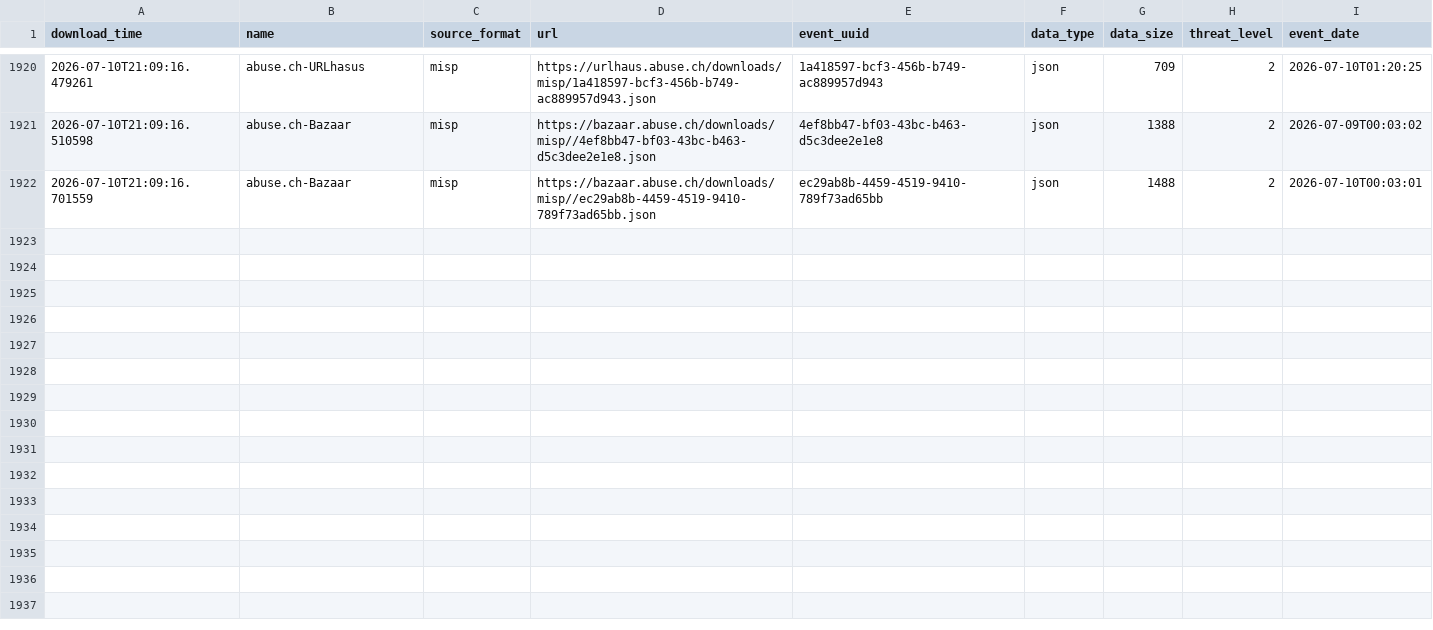
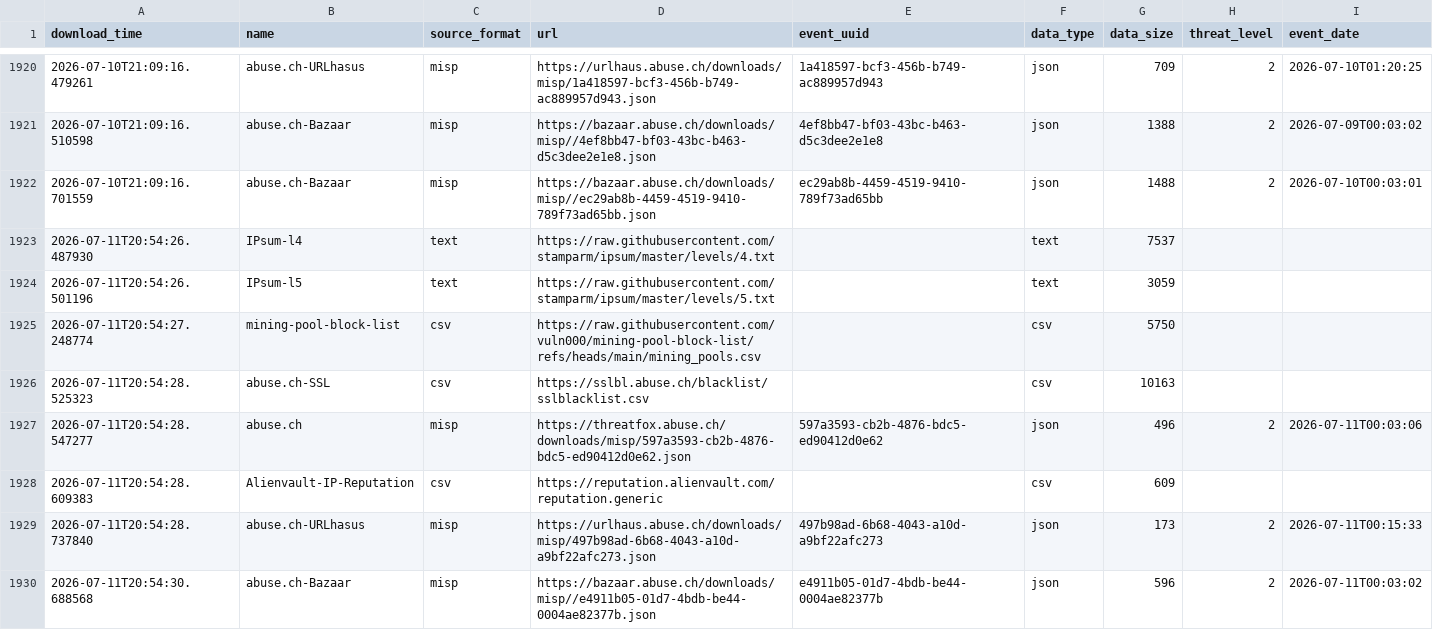
Before and after one commit to vuln000/FinalThreatFeed, a CSV file: output/describe_file.csv, drawn as a sheet; only a part is shown, gaps mark what is left out; the diff names each change by its address in the sheet, - before the commit and + after, or states it on an @@ line.

```diff
--- a/output/describe_file.csv
+++ b/output/describe_file.csv
+row 1923: 2026-07-11T20:54:26.487930 | IPsum-l4 | text | https://raw.githubusercontent.com/stamparm/ipsum/master/levels/4.txt |  | text | 7537
+row 1924: 2026-07-11T20:54:26.501196 | IPsum-l5 | text | https://raw.githubusercontent.com/stamparm/ipsum/master/levels/5.txt |  | text | 3059
+row 1925: 2026-07-11T20:54:27.248774 | mining-pool-block-list | csv | https://raw.githubusercontent.com/vuln000/mining-pool-block-list/refs/heads/main/mining_pools.csv |  | csv | 5750
+row 1926: 2026-07-11T20:54:28.525323 | abuse.ch-SSL | csv | https://sslbl.abuse.ch/blacklist/sslblacklist.csv |  | csv | 10163
+row 1927: 2026-07-11T20:54:28.547277 | abuse.ch | misp | https://threatfox.abuse.ch/downloads/misp/597a3593-cb2b-4876-bdc5-ed90412d0e62.json | 597a3593-cb2b-4876-bdc5-ed90412d0e62 | json | 496 | 2 | 2026-07-11T00:03:06
+row 1928: 2026-07-11T20:54:28.609383 | Alienvault-IP-Reputation | csv | https://reputation.alienvault.com/reputation.generic |  | csv | 609
+row 1929: 2026-07-11T20:54:28.737840 | abuse.ch-URLhasus | misp | https://urlhaus.abuse.ch/downloads/misp/497b98ad-6b68-4043-a10d-a9bf22afc273.json | 497b98ad-6b68-4043-a10d-a9bf22afc273 | json | 173 | 2 | 2026-07-11T00:15:33
+row 1930: 2026-07-11T20:54:30.688568 | abuse.ch-Bazaar | misp | https://bazaar.abuse.ch/downloads/misp//e4911b05-01d7-4bdb-be44-0004ae82377b.json | e4911b05-01d7-4bdb-be44-0004ae82377b | json | 596 | 2 | 2026-07-11T00:03:02
```
Also changed, not shown: 1 other file.
